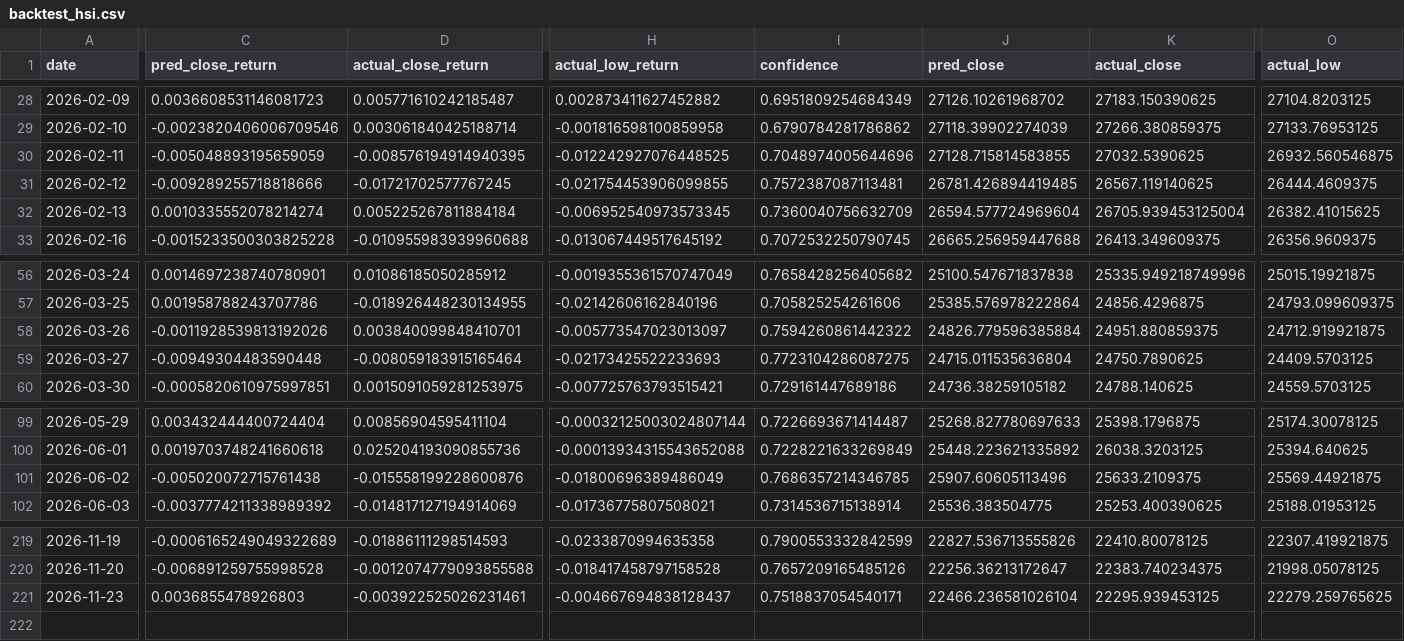
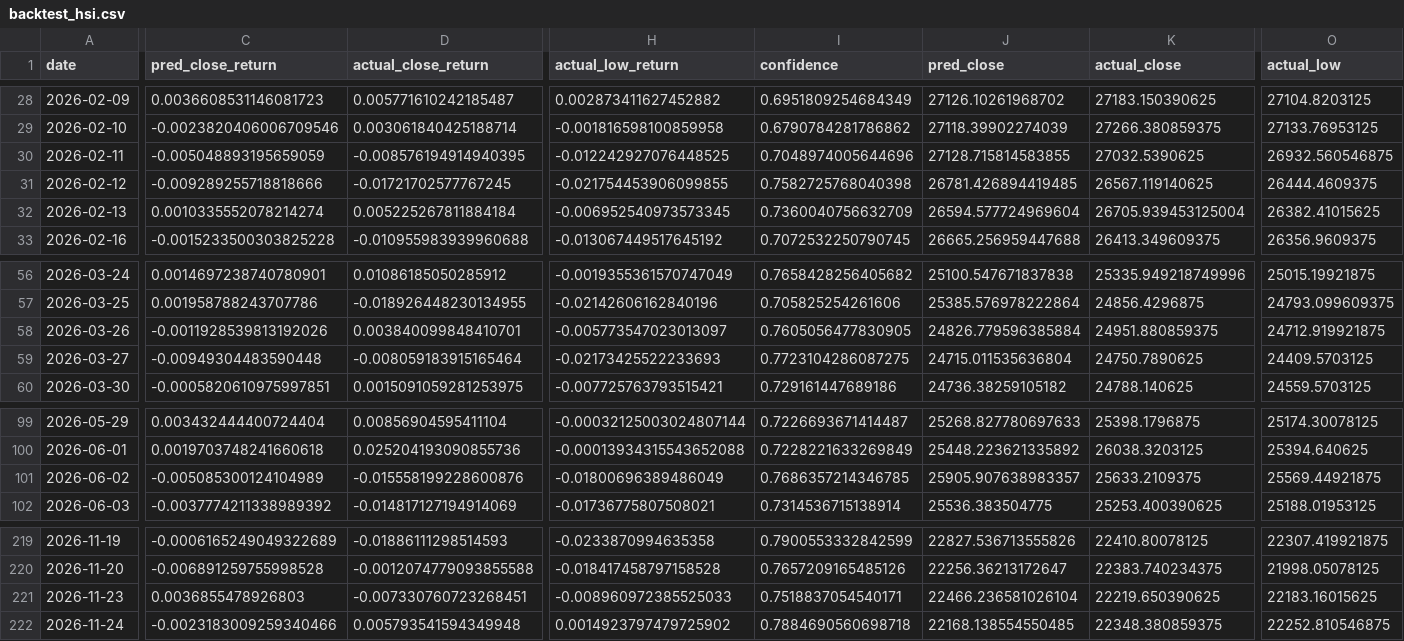
Before and after one commit to curvehen/H.S.I.P, a CSV file: predictions/backtest_hsi.csv, drawn as a sheet; only a part is shown, gaps mark what is left out; rows hold the shown columns only; the diff covers the shown part only; the diff names each change by its address in the sheet, - before the commit and + after, or states it on an @@ line.

```diff
--- a/predictions/backtest_hsi.csv
+++ b/predictions/backtest_hsi.csv
-I31 (confidence): 0.7572387087113481
+I31 (confidence): 0.7582725768040398
-I58 (confidence): 0.7594260861442322
+I58 (confidence): 0.7605056477830905
-C101 (pred_close_return): -0.005020072715761438
+C101 (pred_close_return): -0.005085300124104989
-J101 (pred_close): 25907.60605113496
+J101 (pred_close): 25905.907638983357
-D221 (actual_close_return): -0.003922525026231461
+D221 (actual_close_return): -0.007330760723268451
-H221 (actual_low_return): -0.004667694838128437
+H221 (actual_low_return): -0.008960972385525033
-K221 (actual_close): 22295.939453125
+K221 (actual_close): 22219.650390625
-O221 (actual_low): 22279.259765625
+O221 (actual_low): 22183.16015625
+row 222: 2026-11-24 | -0.0023183009259340466 | 0.005793541594349948 | 0.0014923797479725902 | 0.7884690560698718 | 22168.138554550485 | 22348.380859375 | 22252.810546875
```
Also changed, not shown: 3 edited cells elsewhere in this file, data/3988_HK_last_good.csv, logs/predictions_log.csv, 30 other files.
